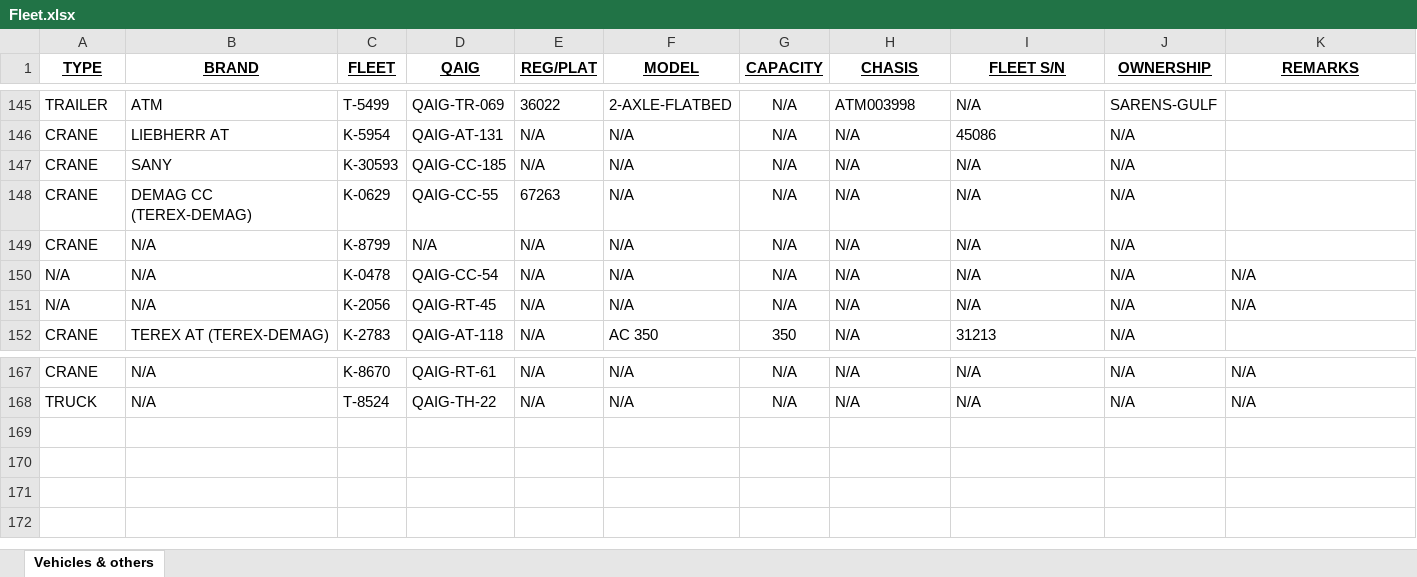
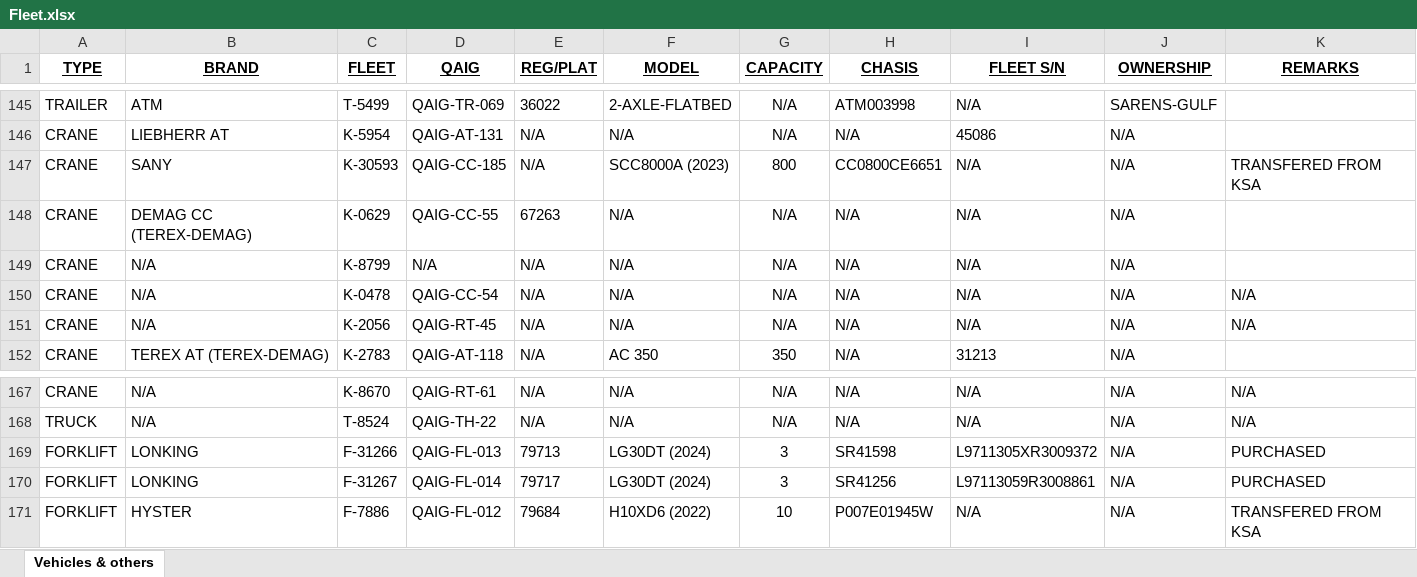
Before and after one commit to shakeelsnu/FleetData-by-Shakeel, an Excel workbook: Fleet.xlsx, sheet Vehicles & others, drawn as a sheet; only a part is shown, gaps mark what is left out; values as stored, in another font and other column widths than the file's, no borders; conditional formats not drawn; the diff names each change by its address in the sheet, - before the commit and + after, or states it on an @@ line.

Commit message:
Add files via upload

```diff
--- a/Fleet.xlsx (sheet Vehicles & others)
+++ b/Fleet.xlsx (sheet Vehicles & others)
-F147 (MODEL): N/A
+F147 (MODEL): SCC8000A (2023)
-G147 (CAPACITY): N/A
+G147 (CAPACITY): 800
-H147 (CHASIS): N/A
+H147 (CHASIS): CC0800CE6651
-K147 (REMARKS): (empty)
+K147 (REMARKS): TRANSFERED FROM KSA
-A150:A151 (TYPE): N/A
+A150:A151 (TYPE): CRANE
+row 169: FORKLIFT | LONKING | F-31266 | QAIG-FL-013 | 79713 | LG30DT (2024) | 3 | SR41598 | L9711305XR3009372 | N/A | PURCHASED
+row 170: FORKLIFT | LONKING | F-31267 | QAIG-FL-014 | 79717 | LG30DT (2024) | 3 | SR41256 | L97113059R3008861 | N/A | PURCHASED
+row 171: FORKLIFT | HYSTER | F-7886 | QAIG-FL-012 | 79684 | H10XD6 (2022) | 10 | P007E01945W | N/A | N/A | TRANSFERED FROM KSA
```
